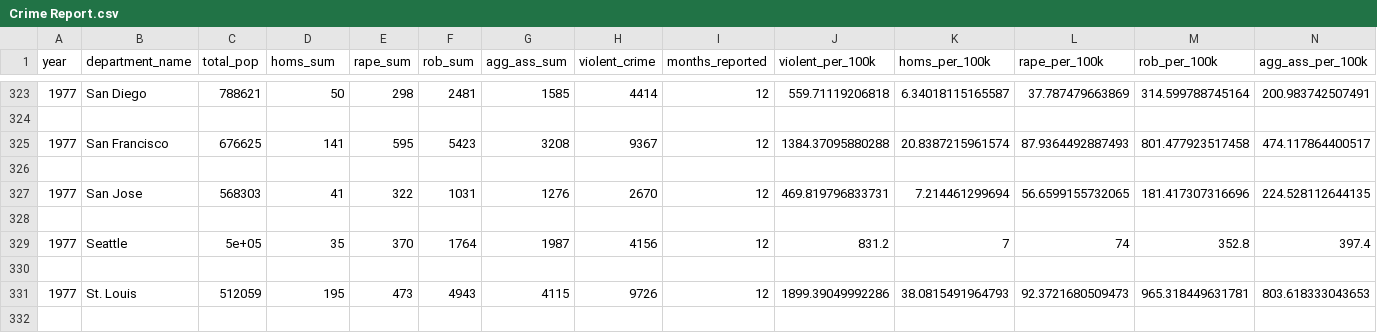
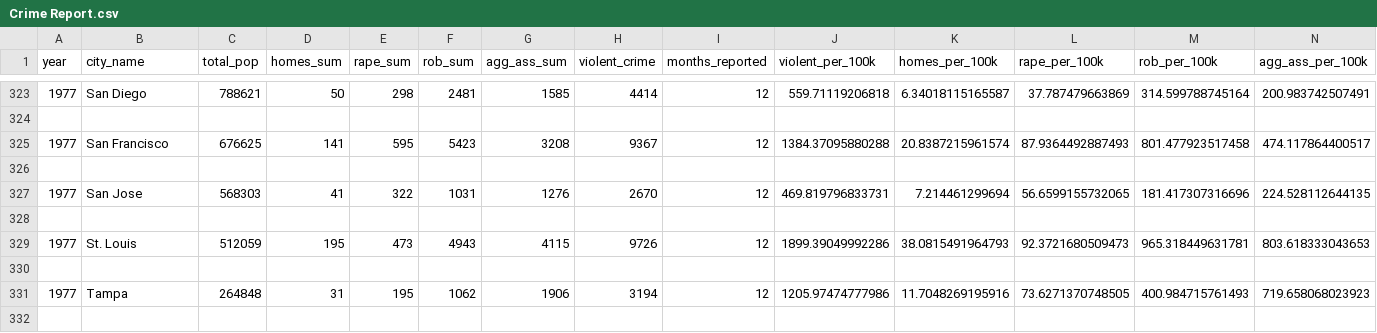
Before and after one commit to SloanG1/Major-U.S-City-Crime-Report, a CSV file: Crime Report.csv, drawn as a sheet; only a part is shown, gaps mark what is left out; the shorter side is filled out with more unchanged rows; rows hold the shown columns only; the diff names each change by its address in the sheet, - before the commit and + after, or states it on an @@ line.

```diff
--- a/Crime Report.csv
+++ b/Crime Report.csv
-B1: department_name
+B1: city_name
-D1: homs_sum
+D1: homes_sum
-K1: homs_per_100k
+K1: homes_per_100k
-row 328: (empty)
-row 329: 1977 | Seattle | 5e+05 | 35 | 370 | 1764 | 1987 | 4156 | 12 | 831.2 | 7 | 74 | 352.8 | 397.4
```
Also changed, not shown: ucr_crime_1975_2015.csv, 1 other file.
